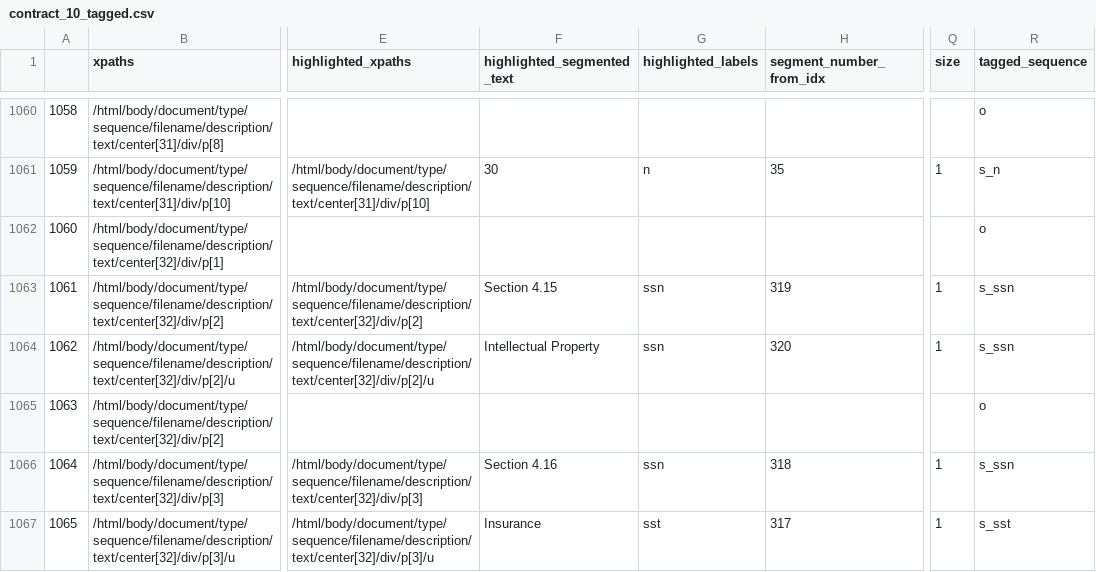
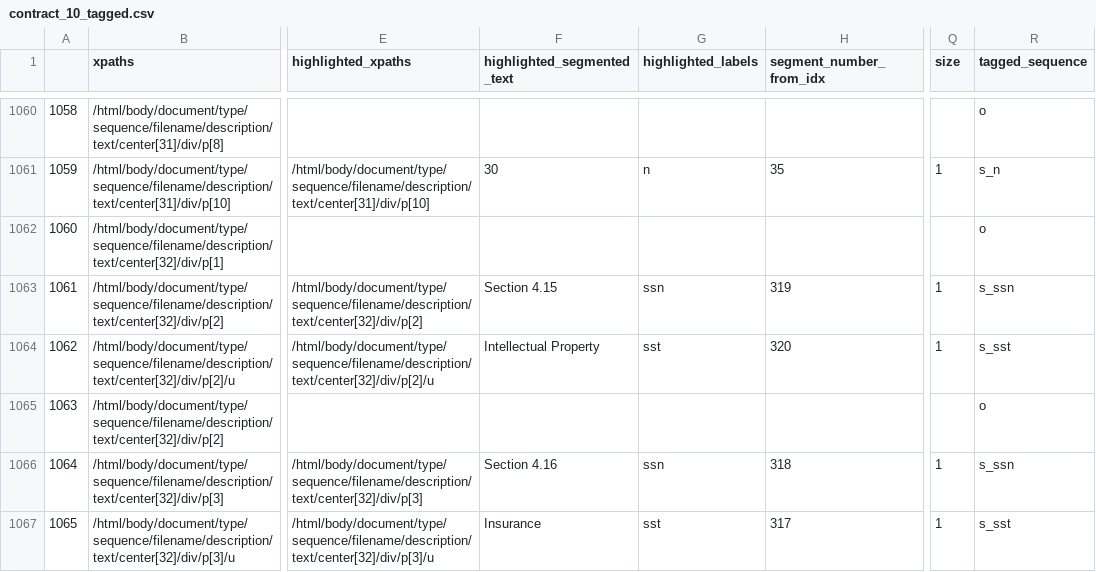
Before and after one commit to mumose/contracts, a CSV file: tagged/train/contract_10_tagged.csv, drawn as a sheet; only a part is shown, gaps mark what is left out; the diff names each change by its address in the sheet, - before the commit and + after, or states it on an @@ line.

```diff
--- a/tagged/train/contract_10_tagged.csv
+++ b/tagged/train/contract_10_tagged.csv
-G1064 (highlighted_labels): ssn
+G1064 (highlighted_labels): sst
-R1064 (tagged_sequence): s_ssn
+R1064 (tagged_sequence): s_sst
```
Also changed, not shown: 5 other files.
